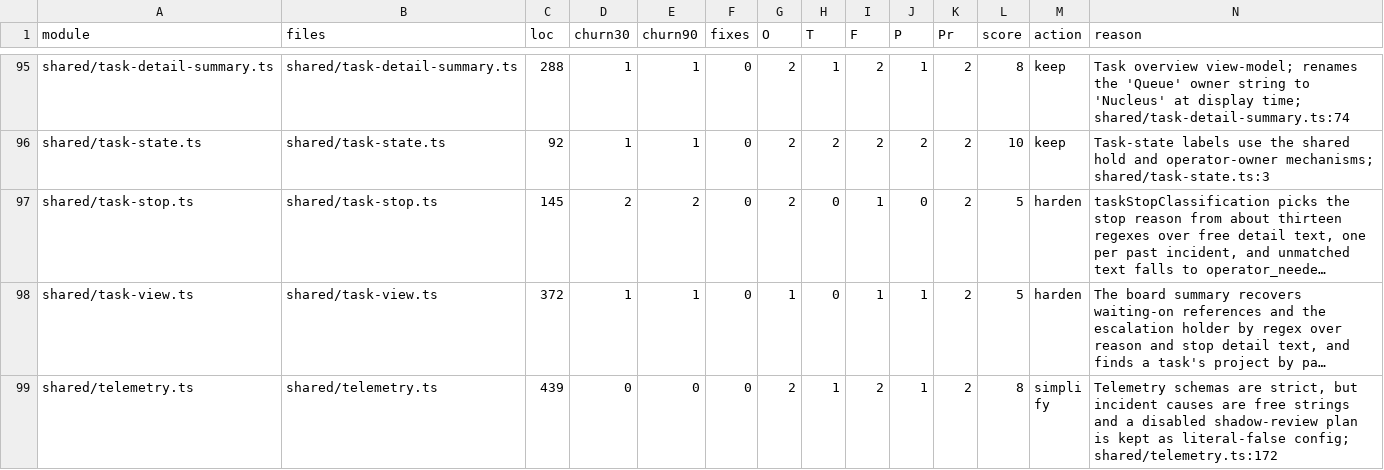
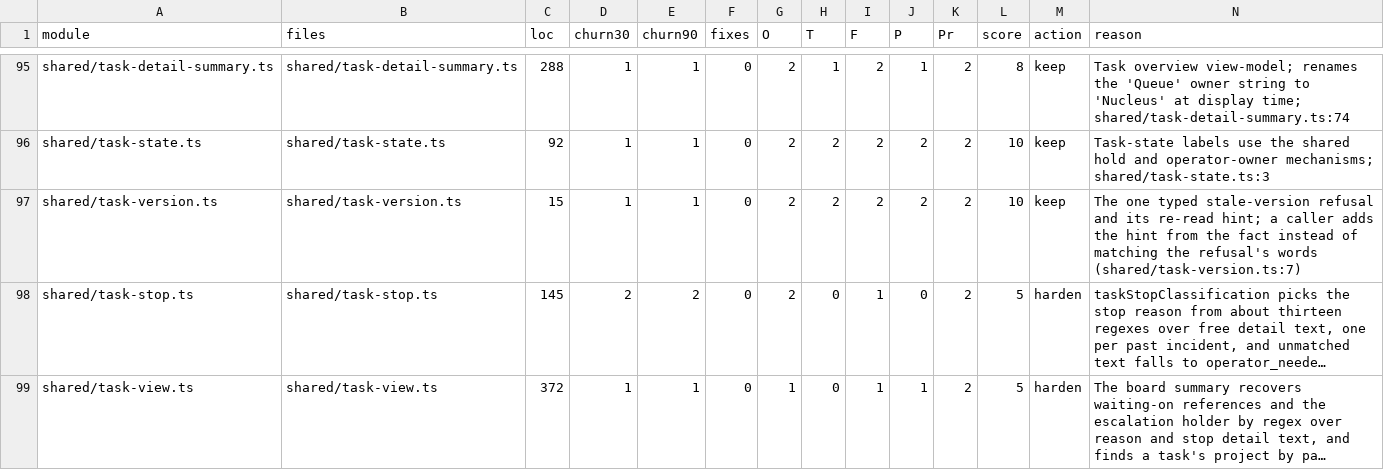
Before and after one commit to inflatable-cookie/nucleus, a CSV file: docs/knowledge/quality/code/N6.csv, drawn as a sheet; only a part is shown, gaps mark what is left out; the shorter side is filled out with more unchanged rows; long unchanged cells end in …; rows hold the shown columns only; the diff names each change by its address in the sheet, - before the commit and + after, or states it on an @@ line.

Commit message:
1218: re-rate the floor-6 verb modules, record their owners and add the changelog fragment

```diff
--- a/docs/knowledge/quality/code/N6.csv
+++ b/docs/knowledge/quality/code/N6.csv
+row 97: shared/task-version.ts | shared/task-version.ts | 15 | 1 | 1 | 0 | 2 | 2 | 2 | 2 | 2 | 10 | keep | The one typed stale-version refusal and its re-read hint; a caller adds the hint from the fact instead of matching the refusal's words (shared/task-version.ts:7)
```
Also changed, not shown: 4 other files.
